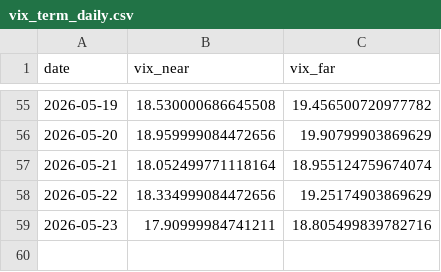
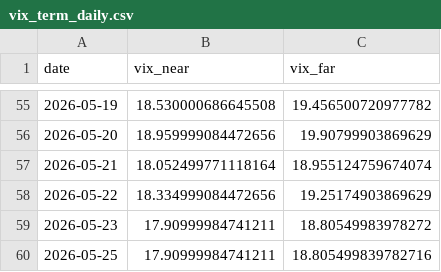
Before and after one commit to pravindev666/David-V666, a CSV file: data/vix_term_daily.csv, drawn as a sheet; only a part is shown, gaps mark what is left out.

Commit message:
Auto-sync: Market data 2026-05-25 08:07

```diff
--- a/data/vix_term_daily.csv
+++ b/data/vix_term_daily.csv
@@ -58,2 +58,3 @@ date,vix_near,vix_far
 2026-05-22,18.334999084472656,19.25174903869629
-2026-05-23,17.90999984741211,18.805499839782716
+2026-05-23,17.90999984741211,18.80549983978272
+2026-05-25,17.90999984741211,18.805499839782716
```
Also changed, not shown: data/pcr_daily.csv, 1 other file.
